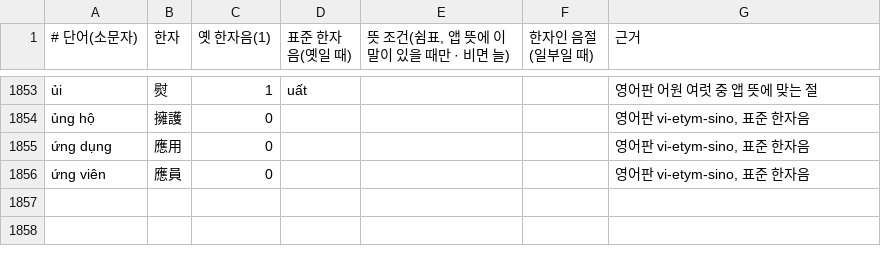
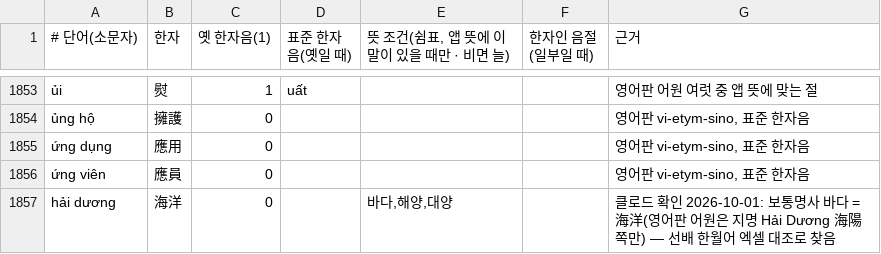
Before and after one commit to tpgus5119-coder/chaochao, a TSV file: tools/roots/한자_판정.tsv, drawn as a sheet; only a part is shown, gaps mark what is left out; the diff names each change by its address in the sheet, - before the commit and + after, or states it on an @@ line.

```diff
--- a/tools/roots/한자_판정.tsv
+++ b/tools/roots/한자_판정.tsv
+row 1857: hải dương | 海洋 | 0 |  | 바다,해양,대양 |  | 클로드 확인 2026-10-01: 보통명사 바다 = 海洋(영어판 어원은 지명 Hải Dương 海陽 쪽만) — 선배 한월어 엑셀 대조로 찾음
```
Also changed, not shown: tools/roots/사전_한자.tsv, 28 other files.
